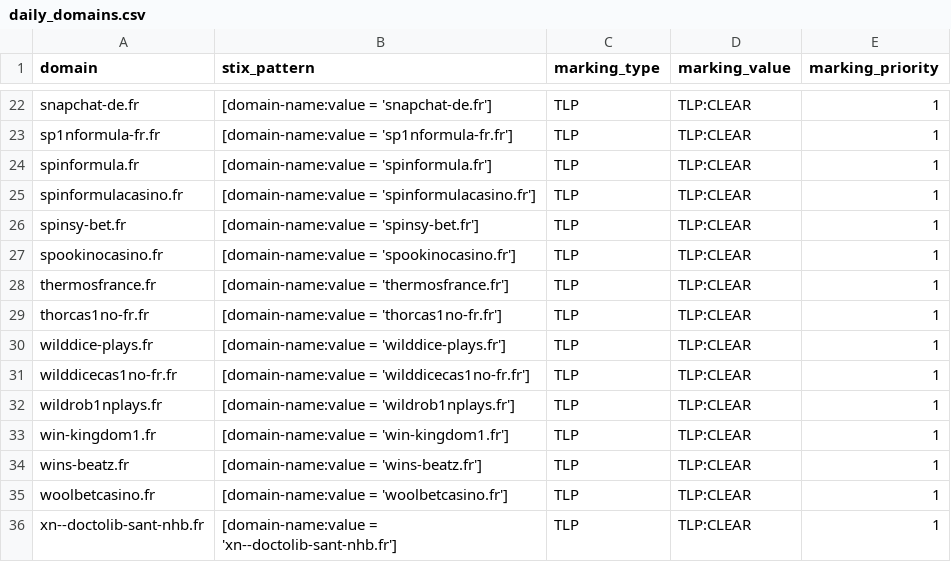
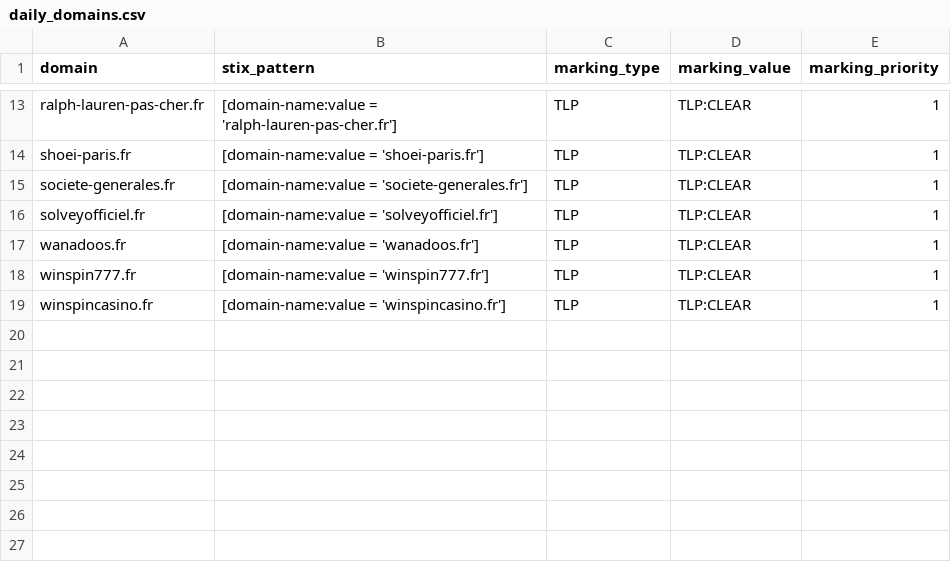
Before and after one commit to DreadFog/red_flag_domains_csv_feed_opencti, a CSV file: daily_domains.csv, drawn as a sheet; only a part is shown, gaps mark what is left out; removed rows and columns are numbered as before the commit, all else as after; the diff covers the shown part only; the diff names each change by its address in the sheet, - before the commit and + after, or states it on an @@ line.

```diff
--- a/daily_domains.csv
+++ b/daily_domains.csv
-A13 (domain): snapchat-de.fr
+A13 (domain): ralph-lauren-pas-cher.fr
-B13 (stix_pattern): [domain-name:value = 'snapchat-de.fr']
+B13 (stix_pattern): [domain-name:value = 'ralph-lauren-pas-cher.fr']
-row 23: sp1nformula-fr.fr | [domain-name:value = 'sp1nformula-fr.fr'] | TLP | TLP:CLEAR | 1
-row 24: spinformula.fr | [domain-name:value = 'spinformula.fr'] | TLP | TLP:CLEAR | 1
-row 25: spinformulacasino.fr | [domain-name:value = 'spinformulacasino.fr'] | TLP | TLP:CLEAR | 1
-A14 (domain): spinsy-bet.fr
+A14 (domain): shoei-paris.fr
-B14 (stix_pattern): [domain-name:value = 'spinsy-bet.fr']
+B14 (stix_pattern): [domain-name:value = 'shoei-paris.fr']
-row 27: spookinocasino.fr | [domain-name:value = 'spookinocasino.fr'] | TLP | TLP:CLEAR | 1
-A15 (domain): thermosfrance.fr
+A15 (domain): societe-generales.fr
-B15 (stix_pattern): [domain-name:value = 'thermosfrance.fr']
+B15 (stix_pattern): [domain-name:value = 'societe-generales.fr']
-row 29: thorcas1no-fr.fr | [domain-name:value = 'thorcas1no-fr.fr'] | TLP | TLP:CLEAR | 1
-A16 (domain): wilddice-plays.fr
+A16 (domain): solveyofficiel.fr
-B16 (stix_pattern): [domain-name:value = 'wilddice-plays.fr']
+B16 (stix_pattern): [domain-name:value = 'solveyofficiel.fr']
-row 31: wilddicecas1no-fr.fr | [domain-name:value = 'wilddicecas1no-fr.fr'] | TLP | TLP:CLEAR | 1
-A17 (domain): wildrob1nplays.fr
+A17 (domain): wanadoos.fr
-B17 (stix_pattern): [domain-name:value = 'wildrob1nplays.fr']
+B17 (stix_pattern): [domain-name:value = 'wanadoos.fr']
-A18 (domain): win-kingdom1.fr
+A18 (domain): winspin777.fr
-B18 (stix_pattern): [domain-name:value = 'win-kingdom1.fr']
+B18 (stix_pattern): [domain-name:value = 'winspin777.fr']
-row 34: wins-beatz.fr | [domain-name:value = 'wins-beatz.fr'] | TLP | TLP:CLEAR | 1
-A19 (domain): woolbetcasino.fr
+A19 (domain): winspincasino.fr
-B19 (stix_pattern): [domain-name:value = 'woolbetcasino.fr']
+B19 (stix_pattern): [domain-name:value = 'winspincasino.fr']
-row 36: xn--doctolib-sant-nhb.fr | [domain-name:value = 'xn--doctolib-sant-nhb.fr'] | TLP | TLP:CLEAR | 1
```
Also changed, not shown: 9 removed rows and 22 edited cells elsewhere in this file.
